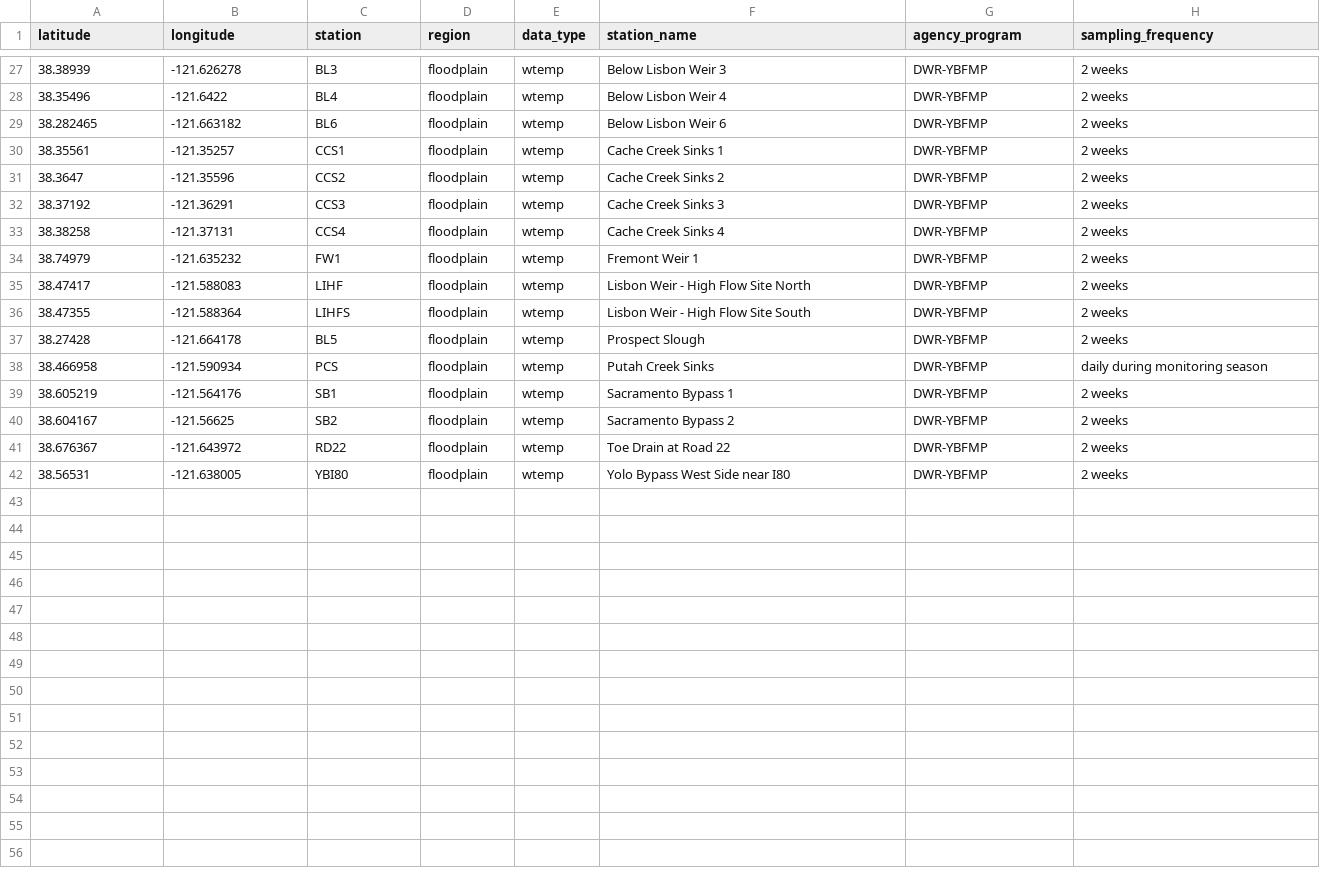
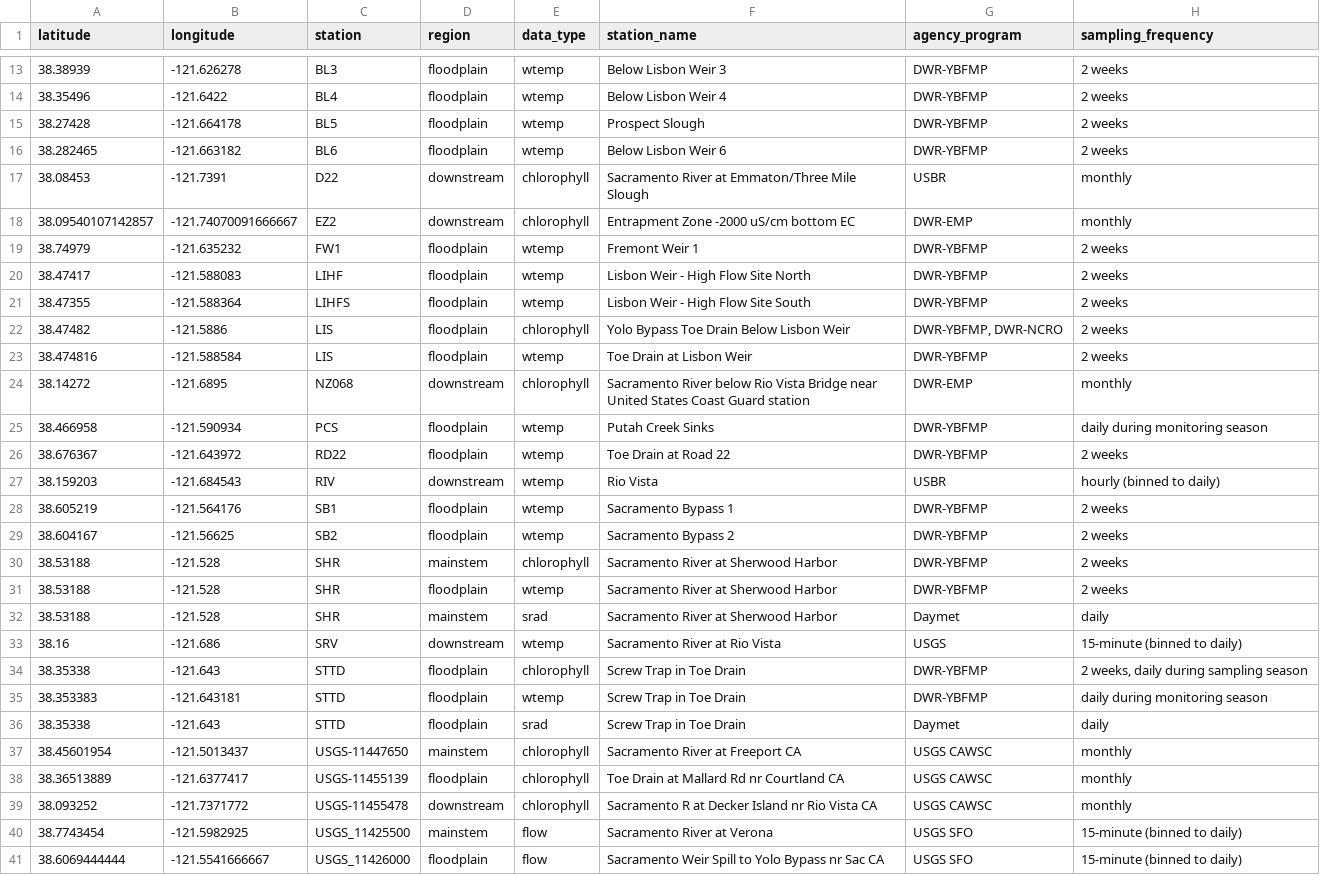
Before and after one commit to Delta-Stewardship-Council/swg-21-connectivity, a CSV file: data_publication/data_clean/stations.csv, drawn as a sheet; only a part is shown, gaps mark what is left out; the shorter side is filled out with more unchanged rows; the diff covers the shown part only.

Commit message:
Removed CCS stations. Added solar radiation stations. Added EZ2 stations.

```diff
--- a/data_publication/data_clean/stations.csv
+++ b/data_publication/data_clean/stations.csv
@@ -28,7 +14,6 @@ latitude,longitude,station,region,data_type,station_name,agency_program,sampling
 38.35496,-121.6422,BL4,floodplain,wtemp,Below Lisbon Weir 4,DWR-YBFMP,2 weeks
+38.27428,-121.664178,BL5,floodplain,wtemp,Prospect Slough,DWR-YBFMP,2 weeks
 38.282465,-121.663182,BL6,floodplain,wtemp,Below Lisbon Weir 6,DWR-YBFMP,2 weeks
-38.35561,-121.35257,CCS1,floodplain,wtemp,Cache Creek Sinks 1,DWR-YBFMP,2 weeks
-38.3647,-121.35596,CCS2,floodplain,wtemp,Cache Creek Sinks 2,DWR-YBFMP,2 weeks
-38.37192,-121.36291,CCS3,floodplain,wtemp,Cache Creek Sinks 3,DWR-YBFMP,2 weeks
-38.38258,-121.37131,CCS4,floodplain,wtemp,Cache Creek Sinks 4,DWR-YBFMP,2 weeks
+38.08453,-121.7391,D22,downstream,chlorophyll,Sacramento River at Emmaton/Three Mile Slough,USBR,monthly
+38.09540107142857,-121.74070091666667,EZ2,downstream,chlorophyll,Entrapment Zone -2000 uS/cm bottom EC,DWR-EMP,monthly
 38.74979,-121.635232,FW1,floodplain,wtemp,Fremont Weir 1,DWR-YBFMP,2 weeks
@@ -36,6 +21,21 @@ latitude,longitude,station,region,data_type,station_name,agency_program,sampling
 38.47355,-121.588364,LIHFS,floodplain,wtemp,Lisbon Weir - High Flow Site South,DWR-YBFMP,2 weeks
-38.27428,-121.664178,BL5,floodplain,wtemp,Prospect Slough,DWR-YBFMP,2 weeks
+38.47482,-121.5886,LIS,floodplain,chlorophyll,Yolo Bypass Toe Drain Below Lisbon Weir,"DWR-YBFMP, DWR-NCRO",2 weeks
+38.474816,-121.588584,LIS,floodplain,wtemp,Toe Drain at Lisbon Weir,DWR-YBFMP,2 weeks
+38.14272,-121.6895,NZ068,downstream,chlorophyll,Sacramento River below Rio Vista Bridge near United States Coast Guard station,DWR-EMP,monthly
 38.466958,-121.590934,PCS,floodplain,wtemp,Putah Creek Sinks,DWR-YBFMP,daily during monitoring season
+38.676367,-121.643972,RD22,floodplain,wtemp,Toe Drain at Road 22,DWR-YBFMP,2 weeks
+38.159203,-121.684543,RIV,downstream,wtemp,Rio Vista,USBR,hourly (binned to daily)
 38.605219,-121.564176,SB1,floodplain,wtemp,Sacramento Bypass 1,DWR-YBFMP,2 weeks
 38.604167,-121.56625,SB2,floodplain,wtemp,Sacramento Bypass 2,DWR-YBFMP,2 weeks
-38.676367,-121.643972,RD22,floodplain,wtemp,Toe Drain at Road 22,DWR-YBFMP,2 weeks
+38.53188,-121.528,SHR,mainstem,chlorophyll,Sacramento River at Sherwood Harbor,DWR-YBFMP,2 weeks
+38.53188,-121.528,SHR,floodplain,wtemp,Sacramento River at Sherwood Harbor,DWR-YBFMP,2 weeks
+38.53188,-121.528,SHR,mainstem,srad,Sacramento River at Sherwood Harbor,Daymet,daily
+38.16,-121.686,SRV,downstream,wtemp,Sacramento River at Rio Vista,USGS,15-minute (binned to daily)
+38.35338,-121.643,STTD,floodplain,chlorophyll,Screw Trap in Toe Drain,DWR-YBFMP,"2 weeks, daily during sampling season"
+38.353383,-121.643181,STTD,floodplain,wtemp,Screw Trap in Toe Drain,DWR-YBFMP,daily during monitoring season
+38.35338,-121.643,STTD,floodplain,srad,Screw Trap in Toe Drain,Daymet,daily
+38.45601954,-121.5013437,USGS-11447650,mainstem,chlorophyll,Sacramento River at Freeport CA,USGS CAWSC,monthly
+38.36513889,-121.6377417,USGS-11455139,floodplain,chlorophyll,Toe Drain at Mallard Rd nr Courtland CA,USGS CAWSC,monthly
+38.093252,-121.7371772,USGS-11455478,downstream,chlorophyll,Sacramento R at Decker Island nr Rio Vista CA,USGS CAWSC,monthly
+38.7743454,-121.5982925,USGS_11425500,mainstem,flow,Sacramento River at Verona,USGS SFO,15-minute (binned to daily)
+38.6069444444,-121.5541666667,USGS_11426000,floodplain,flow,Sacramento Weir Spill to Yolo Bypass nr Sac CA,USGS SFO,15-minute (binned to daily)
```
Also changed, not shown: 1 added row, 3 removed rows and 3 moved rows elsewhere in this file, 2 other files.
